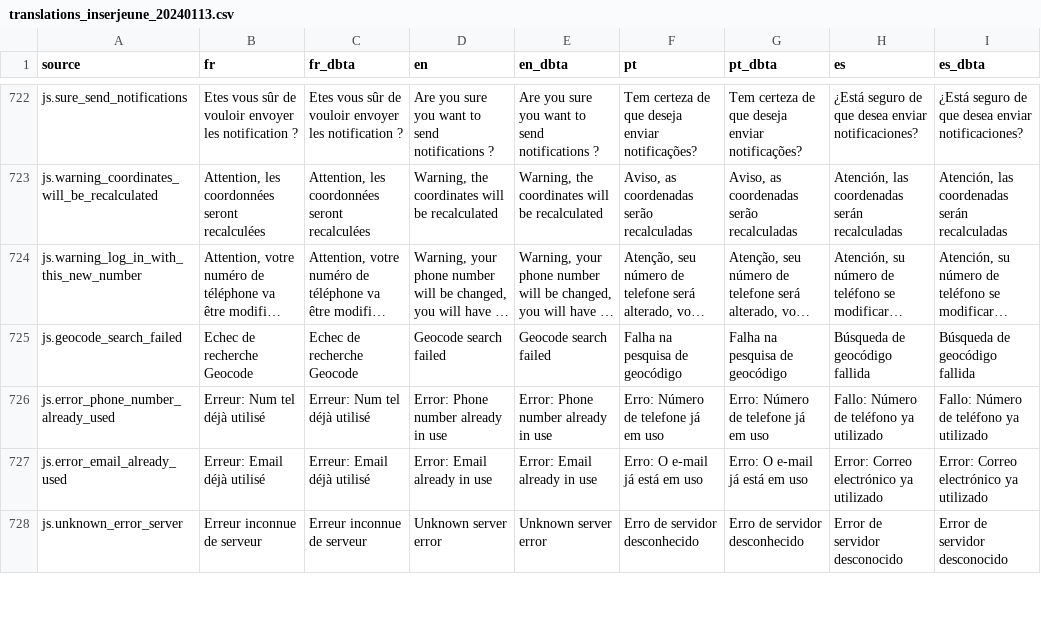
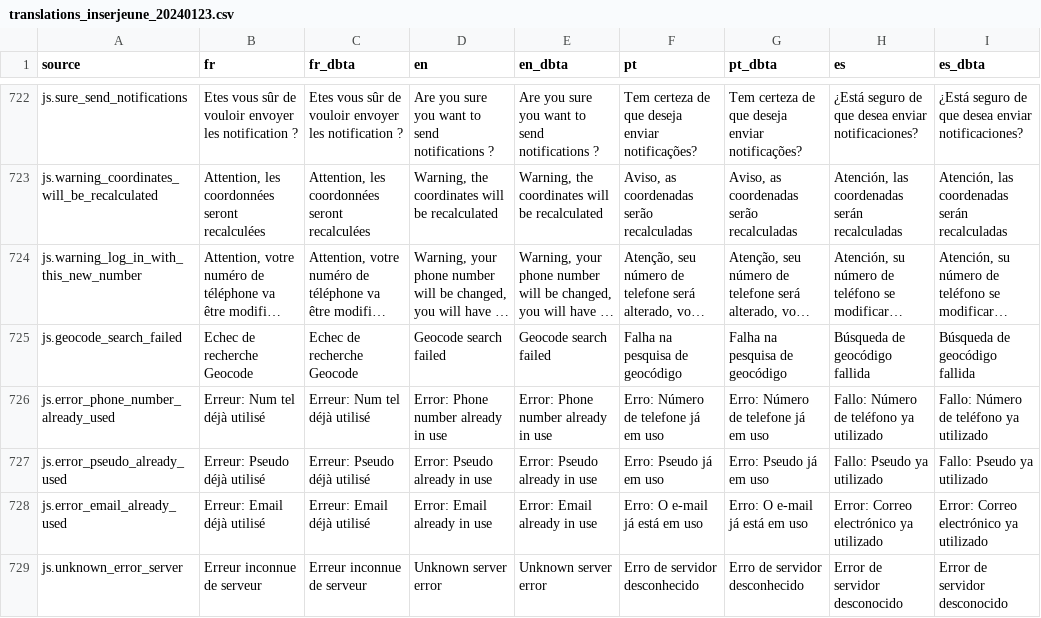
Before and after one commit to bobo-diallo/inserjeune, a CSV file: translations_inserjeune_20240123.csv (was translations_inserjeune_20240113.csv), drawn as a sheet; only a part is shown, gaps mark what is left out; long unchanged cells end in ….

Commit message:
INSERJEUNE-V342_11: check input new user, only lookingForJob graduate in Géolocalization, fix error in SatisfactionCreator

```diff
--- a/translations_inserjeune_20240113.csv
+++ b/translations_inserjeune_20240123.csv
@@ -738,2 +738,3 @@ js.geocode_search_failed;Echec de recherche Geocode;Echec de recherche Geocode;G
 js.error_phone_number_already_used;Erreur: Num tel déjà utilisé;Erreur: Num tel déjà utilisé;Error: Phone number already in use;Error: Phone number already in use;Erro: Número de telefone já em uso;Erro: Número de telefone já em uso;Fallo: Número de teléfono ya utilizado;Fallo: Número de teléfono ya utilizado
+js.error_pseudo_already_used;Erreur: Pseudo déjà utilisé;Erreur: Pseudo déjà utilisé;Error: Pseudo already in use;Error: Pseudo already in use;Erro: Pseudo já em uso;Erro: Pseudo já em uso;Fallo: Pseudo ya utilizado;Fallo: Pseudo ya utilizado
 js.error_email_already_used;Erreur: Email déjà utilisé;Erreur: Email déjà utilisé;Error: Email already in use;Error: Email already in use;Erro: O e-mail já está em uso;Erro: O e-mail já está em uso;Error: Correo electrónico ya utilizado;Error: Correo electrónico ya utilizado
```
Also changed, not shown: 12 other files.
